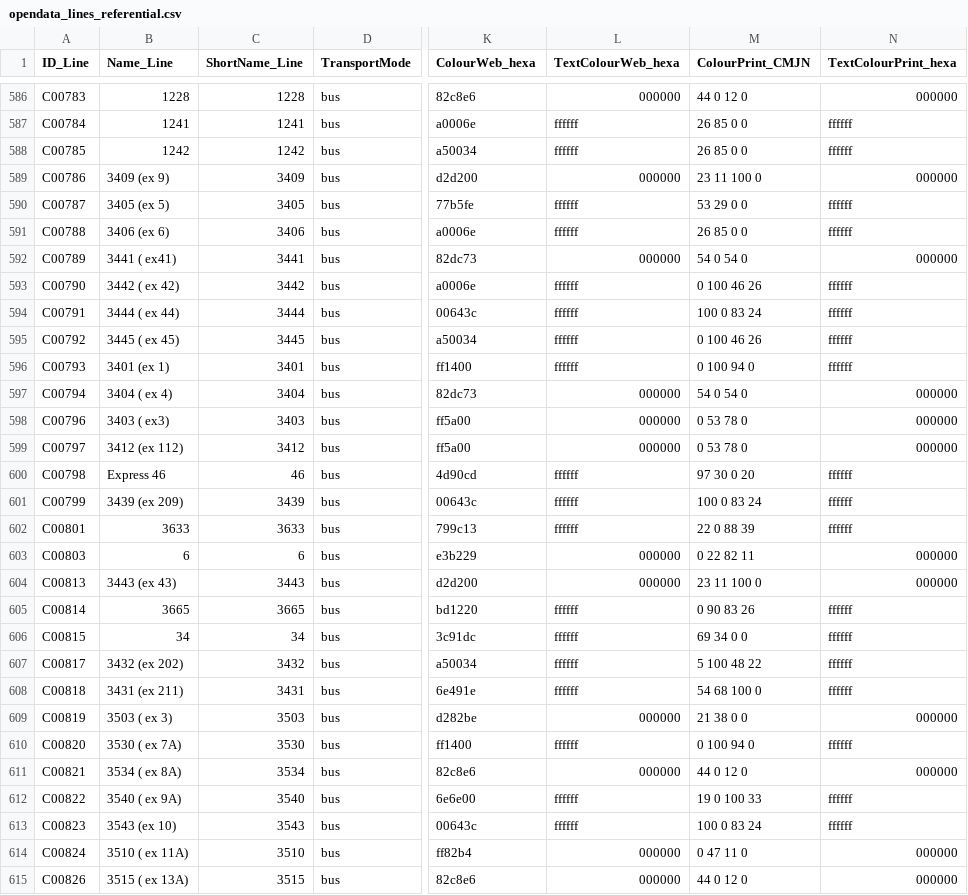
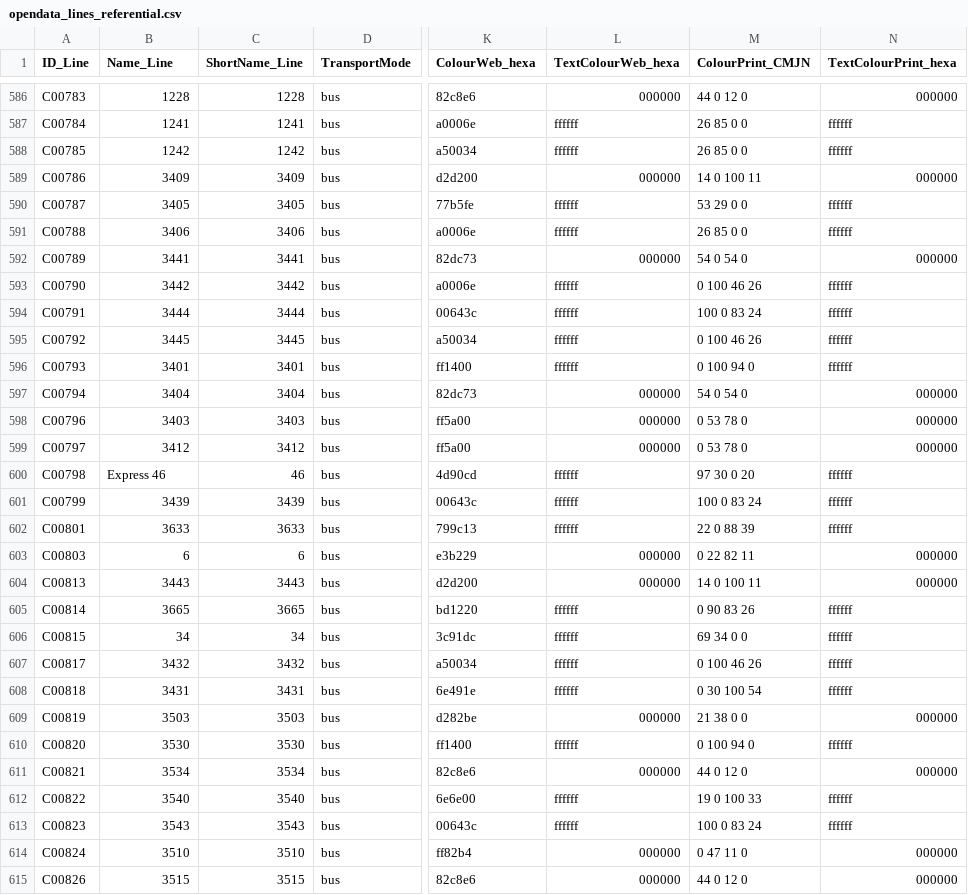
Before and after one commit to Jungle-Bus/ref-fr-STIF, a CSV file: data/opendata_lines_referential.csv, drawn as a sheet; only a part is shown, gaps mark what is left out; the diff covers the shown part only; the diff names each change by its address in the sheet, - before the commit and + after, or states it on an @@ line.

```diff
--- a/data/opendata_lines_referential.csv
+++ b/data/opendata_lines_referential.csv
-B589 (Name_Line): 3409 (ex 9)
+B589 (Name_Line): 3409
-M589 (ColourPrint_CMJN): 23 11 100 0
+M589 (ColourPrint_CMJN): 14 0 100 11
-B590 (Name_Line): 3405 (ex 5)
+B590 (Name_Line): 3405
-B591 (Name_Line): 3406 (ex 6)
+B591 (Name_Line): 3406
-B592 (Name_Line): 3441 ( ex41)
+B592 (Name_Line): 3441
-B593 (Name_Line): 3442 ( ex 42)
+B593 (Name_Line): 3442
-B594 (Name_Line): 3444 ( ex 44)
+B594 (Name_Line): 3444
-B595 (Name_Line): 3445 ( ex 45)
+B595 (Name_Line): 3445
-B596 (Name_Line): 3401 (ex 1)
+B596 (Name_Line): 3401
-B597 (Name_Line): 3404 ( ex 4)
+B597 (Name_Line): 3404
-B598 (Name_Line): 3403 ( ex3)
+B598 (Name_Line): 3403
-B599 (Name_Line): 3412 (ex 112)
+B599 (Name_Line): 3412
-B601 (Name_Line): 3439 (ex 209)
+B601 (Name_Line): 3439
-B604 (Name_Line): 3443 (ex 43)
+B604 (Name_Line): 3443
-M604 (ColourPrint_CMJN): 23 11 100 0
+M604 (ColourPrint_CMJN): 14 0 100 11
-B607 (Name_Line): 3432 (ex 202)
+B607 (Name_Line): 3432
-M607 (ColourPrint_CMJN): 5 100 48 22
+M607 (ColourPrint_CMJN): 0 100 46 26
-B608 (Name_Line): 3431 (ex 211)
+B608 (Name_Line): 3431
-M608 (ColourPrint_CMJN): 54 68 100 0
+M608 (ColourPrint_CMJN): 0 30 100 54
-B609 (Name_Line): 3503 ( ex 3)
+B609 (Name_Line): 3503
-B610 (Name_Line): 3530 ( ex 7A)
+B610 (Name_Line): 3530
-B611 (Name_Line): 3534 ( ex 8A)
+B611 (Name_Line): 3534
-B612 (Name_Line): 3540 ( ex 9A)
+B612 (Name_Line): 3540
-B613 (Name_Line): 3543 (ex 10)
+B613 (Name_Line): 3543
-B614 (Name_Line): 3510 ( ex 11A)
+B614 (Name_Line): 3510
-B615 (Name_Line): 3515 ( ex 13A)
+B615 (Name_Line): 3515
```
Also changed, not shown: 75 edited cells elsewhere in this file, data/idf_routes.csv, data/lignes.csv, 7 other files.
